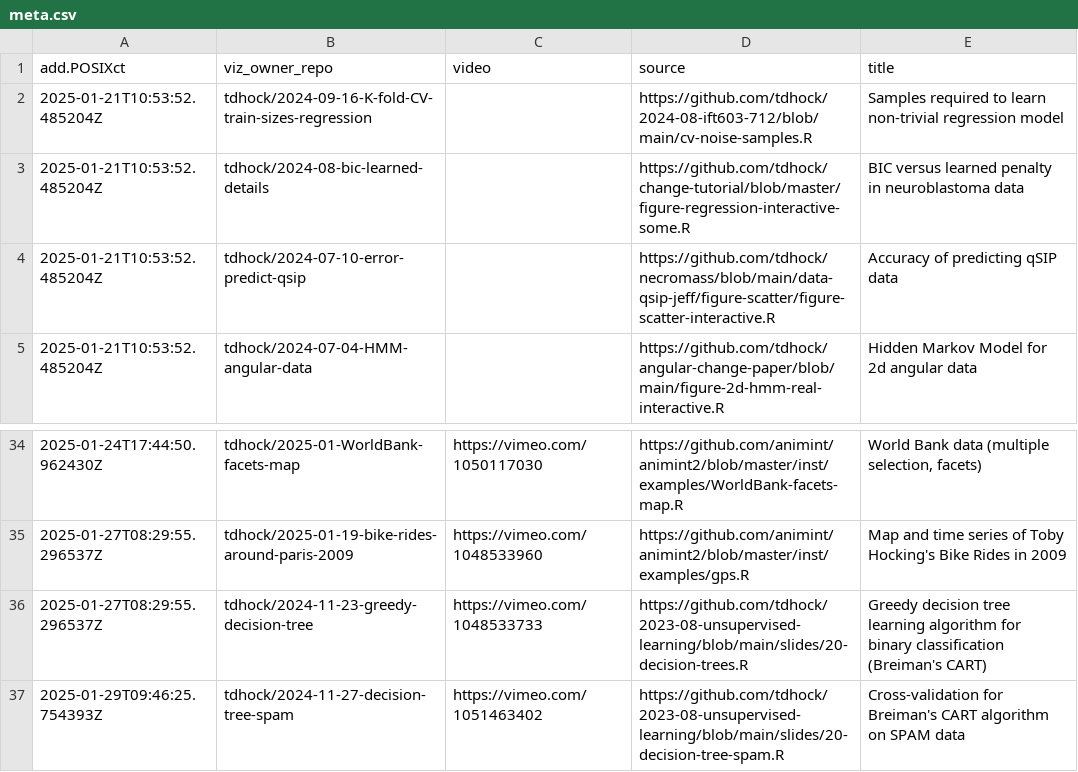
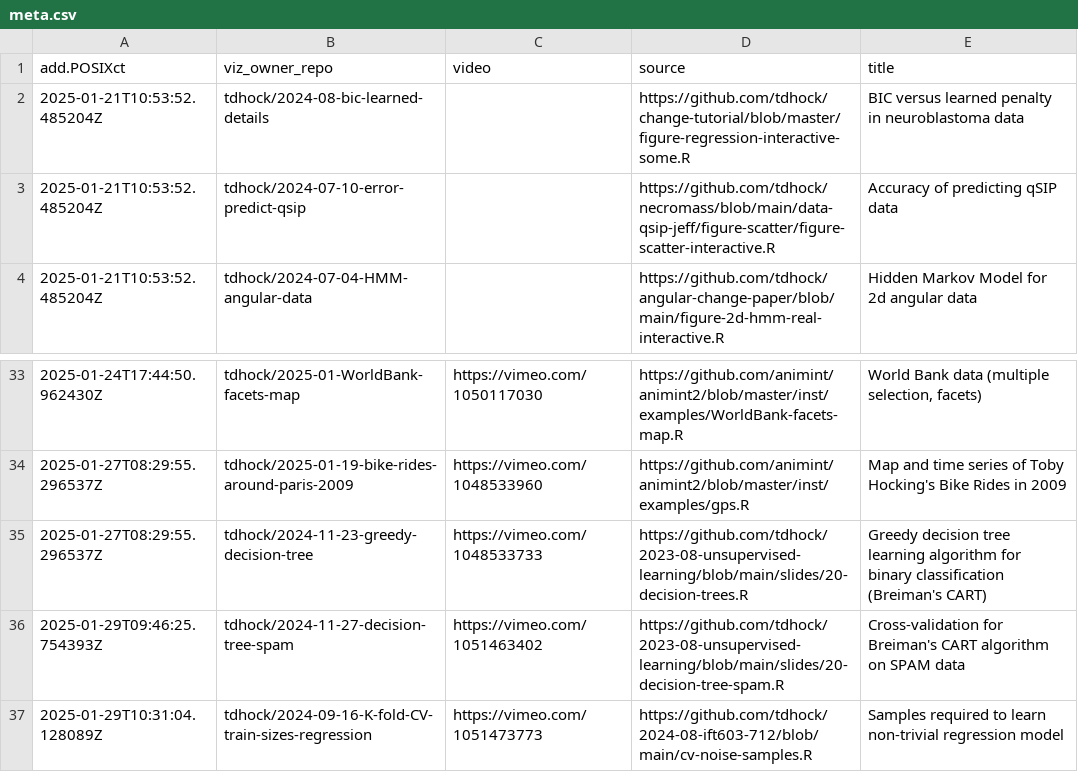
Before and after one commit to tdhock/gallery, a CSV file: meta.csv, drawn as a sheet; only a part is shown, gaps mark what is left out; removed rows and columns are numbered as before the commit, all else as after; the diff names each change by its address in the sheet, - before the commit and + after, or states it on an @@ line.

```diff
--- a/meta.csv
+++ b/meta.csv
-row 2: 2025-01-21T10:53:52.485204Z | tdhock/2024-09-16-K-fold-CV-train-sizes-regression |  | https://github.com/tdhock/2024-08-ift603-712/blob/main/cv-noise-samples.R | Samples required to learn non-trivial regression model
+row 37: 2025-01-29T10:31:04.128089Z | tdhock/2024-09-16-K-fold-CV-train-sizes-regression | https://vimeo.com/1051473773 | https://github.com/tdhock/2024-08-ift603-712/blob/main/cv-noise-samples.R | Samples required to learn non-trivial regression model
```
Also changed, not shown: error.csv, 1 other file.
